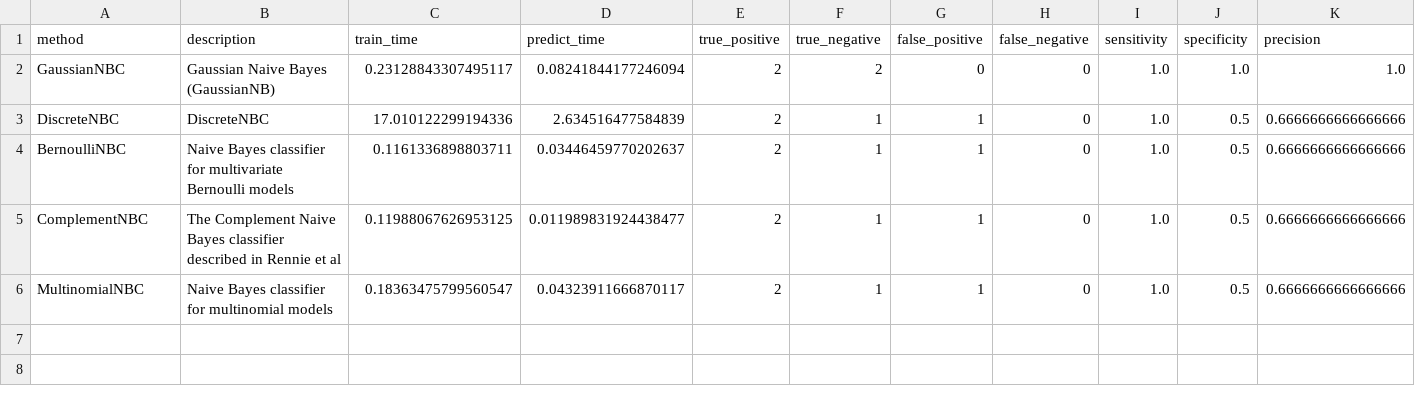
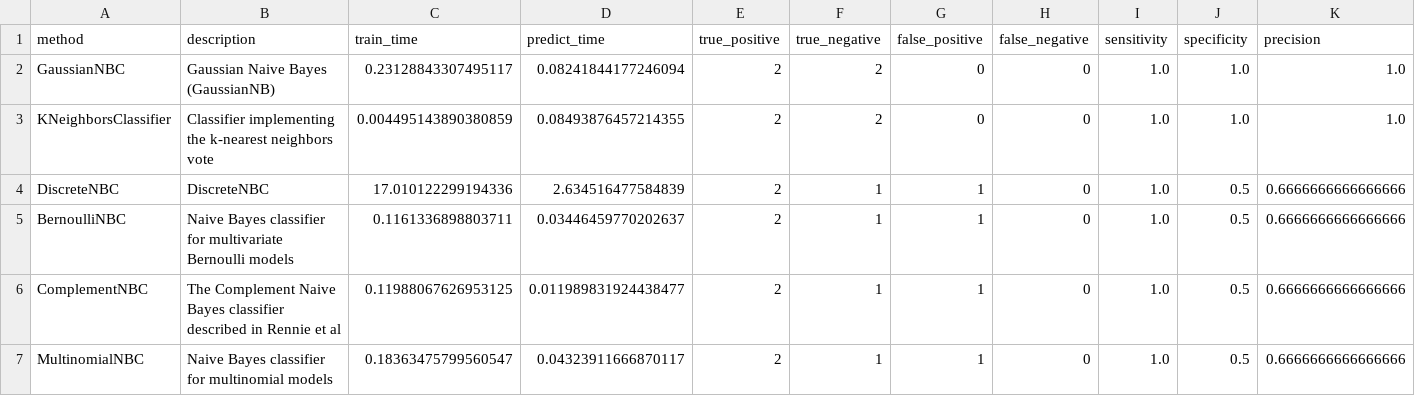
Before and after one commit to wl44545/wl44545.github.io, a CSV file: praca-inzynierska/history/2021_11_27_15_48_43_392155/results.csv, drawn as a sheet; only a part is shown; rows hold the shown columns only; the diff names each change by its address in the sheet, - before the commit and + after, or states it on an @@ line.

Commit message:
Autocommit with results

```diff
--- a/praca-inzynierska/history/2021_11_27_15_48_43_392155/results.csv
+++ b/praca-inzynierska/history/2021_11_27_15_48_43_392155/results.csv
+row 3: KNeighborsClassifier | Classifier implementing the k-nearest neighbors vote | 0.004495143890380859 | 0.08493876457214355 | 2 | 2 | 0 | 0 | 1.0 | 1.0 | 1.0
```
Also changed, not shown: 5 other files.
